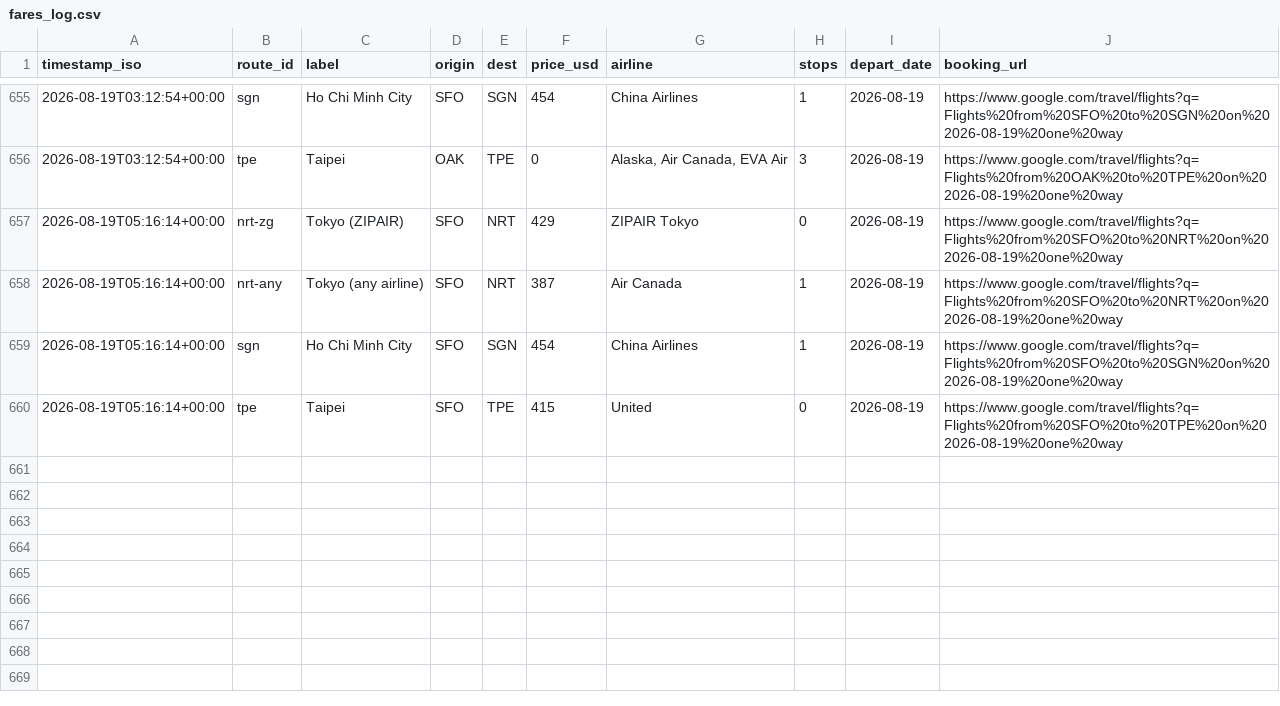
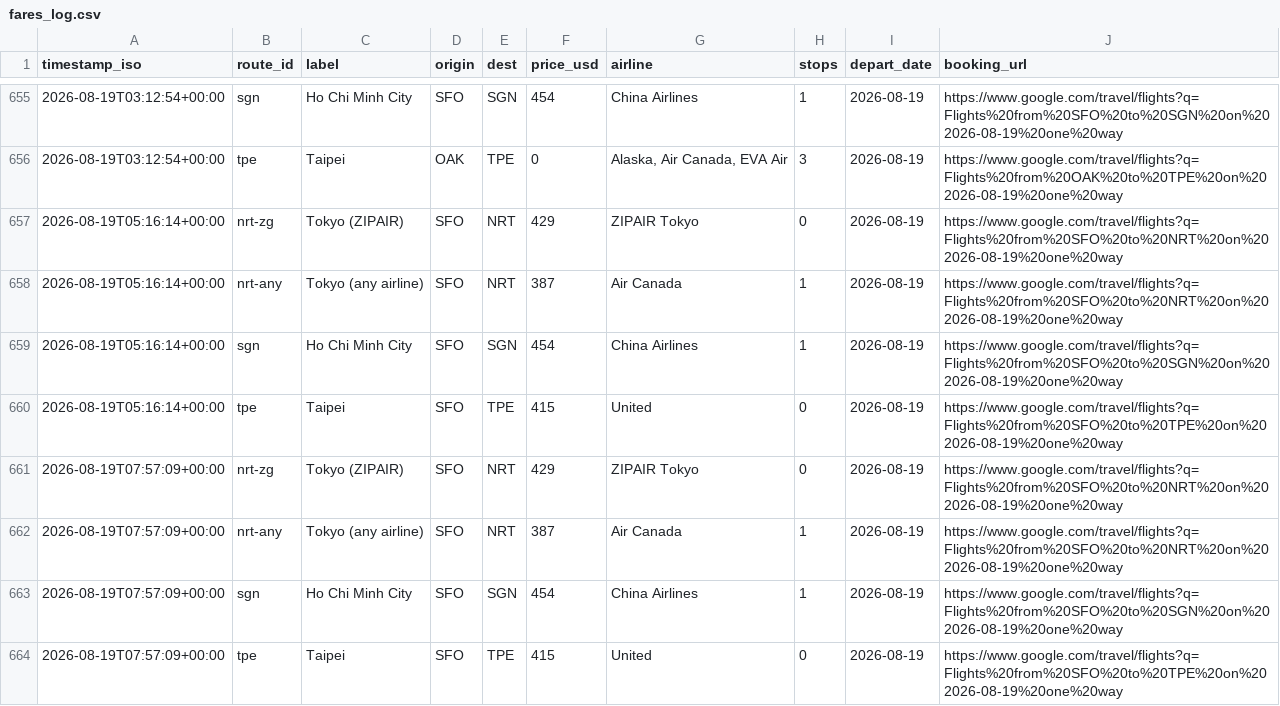
Before and after one commit to vanqd3216-dev/fare-tracker, a CSV file: fares_log.csv, drawn as a sheet; only a part is shown, gaps mark what is left out.

```diff
--- a/fares_log.csv
+++ b/fares_log.csv
@@ -660 +660,5 @@ timestamp_iso,route_id,label,origin,dest,price_usd,airline,stops,depart_date,boo
 2026-08-19T05:16:14+00:00,tpe,Taipei,SFO,TPE,415,United,0,2026-08-19,https://www.google.com/travel/flights?q=Flights%20from%20SFO%20to%20TPE%20on%202026-08-19%20one%20way
+2026-08-19T07:57:09+00:00,nrt-zg,Tokyo (ZIPAIR),SFO,NRT,429,ZIPAIR Tokyo,0,2026-08-19,https://www.google.com/travel/flights?q=Flights%20from%20SFO%20to%20NRT%20on%202026-08-19%20one%20way
+2026-08-19T07:57:09+00:00,nrt-any,Tokyo (any airline),SFO,NRT,387,Air Canada,1,2026-08-19,https://www.google.com/travel/flights?q=Flights%20from%20SFO%20to%20NRT%20on%202026-08-19%20one%20way
+2026-08-19T07:57:09+00:00,sgn,Ho Chi Minh City,SFO,SGN,454,China Airlines,1,2026-08-19,https://www.google.com/travel/flights?q=Flights%20from%20SFO%20to%20SGN%20on%202026-08-19%20one%20way
+2026-08-19T07:57:09+00:00,tpe,Taipei,SFO,TPE,415,United,0,2026-08-19,https://www.google.com/travel/flights?q=Flights%20from%20SFO%20to%20TPE%20on%202026-08-19%20one%20way
```
